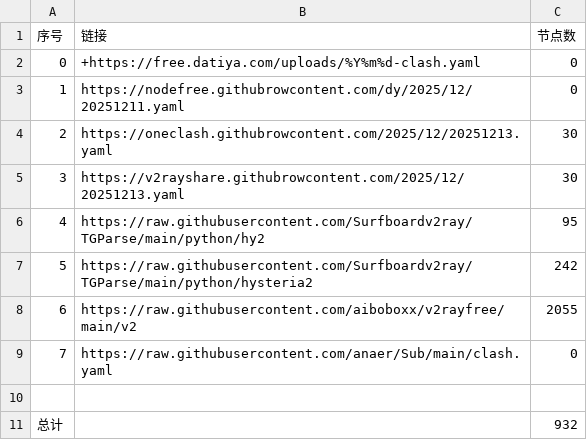
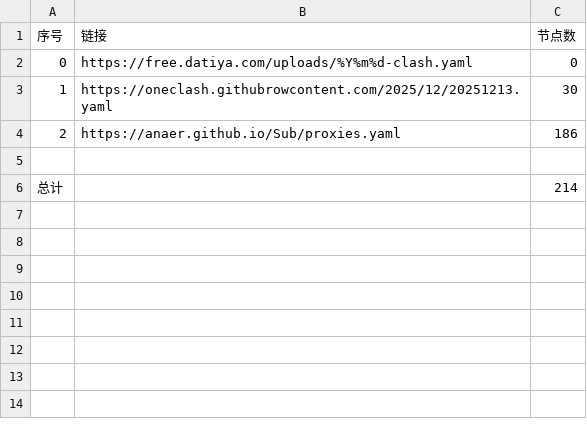
Before and after one commit to esureos/NoMoreWalls, a CSV file: list_result.csv, drawn as a sheet.

```diff
--- a/list_result.csv
+++ b/list_result.csv
@@ -1,11 +1,6 @@
 序号,链接,节点数
-0, +https://free.datiya.com/uploads/%Y%m%d-clash.yaml,0
-1,https://nodefree.githubrowcontent.com/dy/2025/12/20251211.yaml,0
-2,https://oneclash.githubrowcontent.com/2025/12/20251213.yaml,30
-3,https://v2rayshare.githubrowcontent.com/2025/12/20251213.yaml,30
-4,https://raw.githubusercontent.com/Surfboardv2ray/TGParse/main/python/hy2,95
-5,https://raw.githubusercontent.com/Surfboardv2ray/TGParse/main/python/hysteria2,242
-6,https://raw.githubusercontent.com/aiboboxx/v2rayfree/main/v2,2055
-7,https://raw.githubusercontent.com/anaer/Sub/main/clash.yaml,0
+0,https://free.datiya.com/uploads/%Y%m%d-clash.yaml,0
+1,https://oneclash.githubrowcontent.com/2025/12/20251213.yaml,30
+2,https://anaer.github.io/Sub/proxies.yaml,186
 
-总计,,932
+总计,,214
```
Also changed, not shown: 23 other files.
